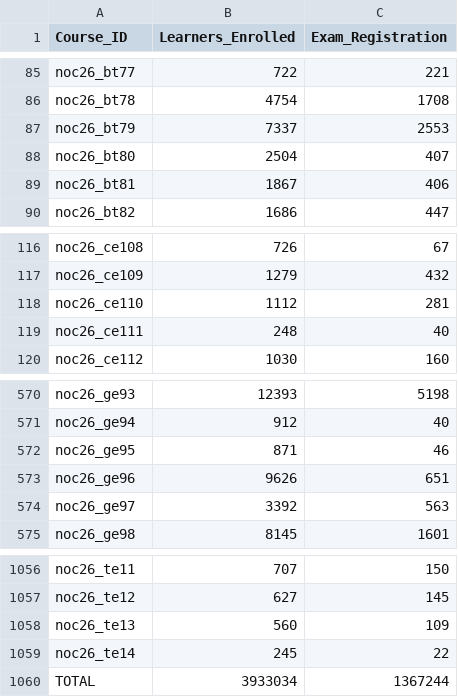
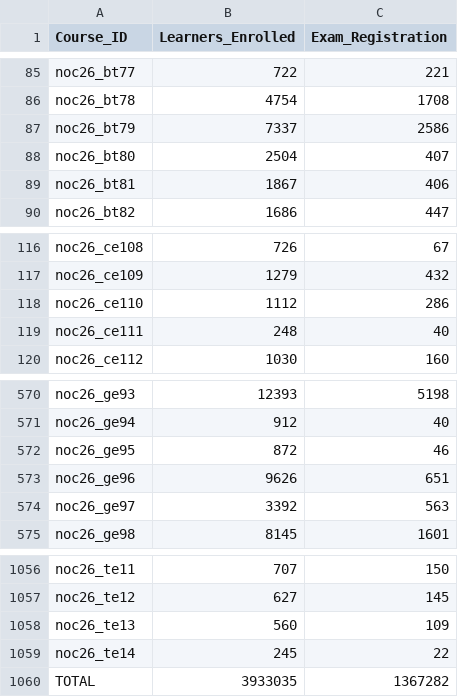
Before and after one commit to 01234santhoshprabhu/count, a CSV file: enrollment_report.csv, drawn as a sheet; only a part is shown, gaps mark what is left out.

Commit message:
Auto refresh live dashboard data

```diff
--- a/enrollment_report.csv
+++ b/enrollment_report.csv
@@ -86,3 +86,3 @@ noc26_bt77,722,221
 noc26_bt78,4754,1708
-noc26_bt79,7337,2553
+noc26_bt79,7337,2586
 noc26_bt80,2504,407
@@ -117,3 +117,3 @@ noc26_ce108,726,67
 noc26_ce109,1279,432
-noc26_ce110,1112,281
+noc26_ce110,1112,286
 noc26_ce111,248,40
@@ -571,3 +571,3 @@ noc26_ge93,12393,5198
 noc26_ge94,912,40
-noc26_ge95,871,46
+noc26_ge95,872,46
 noc26_ge96,9626,651
@@ -1059,2 +1059,2 @@ noc26_te13,560,109
 noc26_te14,245,22
-TOTAL,3933034,1367244
+TOTAL,3933035,1367282
```
Also changed, not shown: 3 other files.
